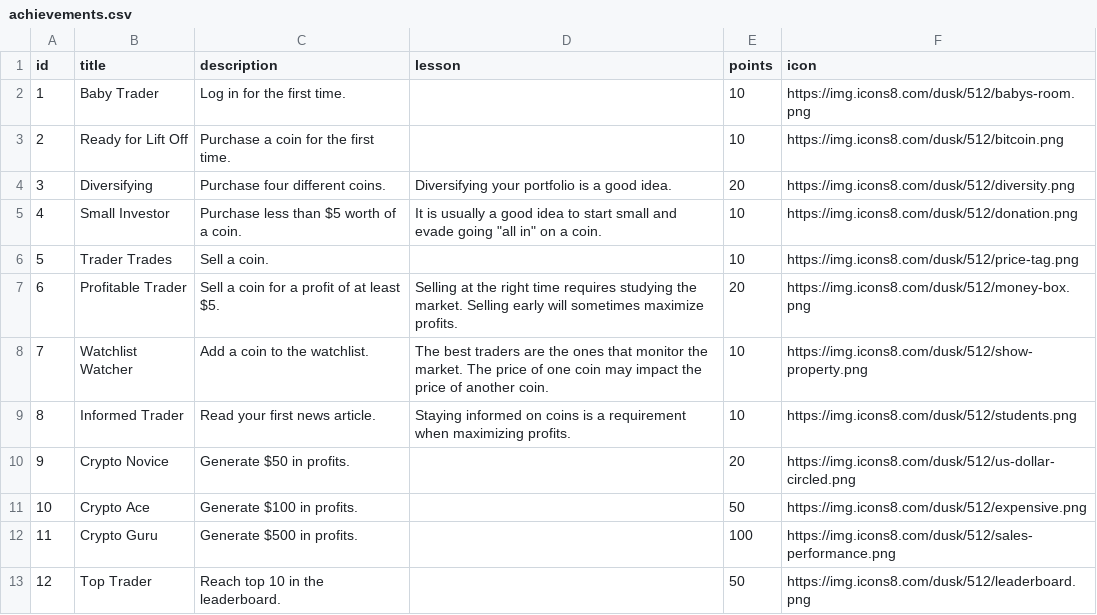
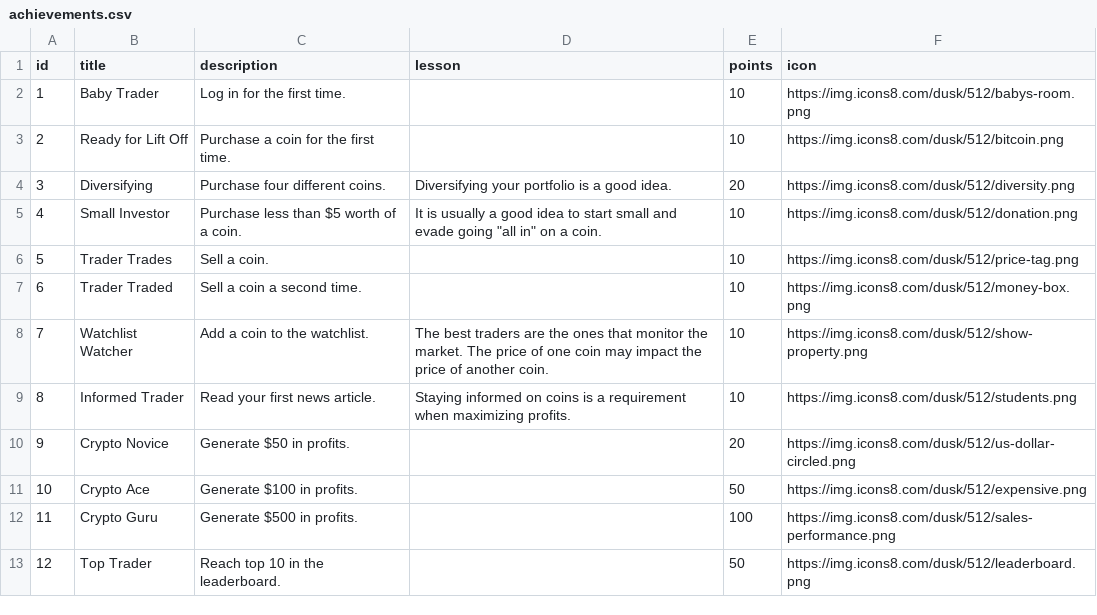
Before and after one commit to babycoin-inc/babycoin, a CSV file: db/achievements.csv, drawn as a sheet.

Commit message:
Finalize achievements

```diff
--- a/db/achievements.csv
+++ b/db/achievements.csv
@@ -6,3 +6,3 @@ id,title,description,lesson,points,icon
 5,Trader Trades,Sell a coin.,,10,https://img.icons8.com/dusk/512/price-tag.png
-6,Profitable Trader,Sell a coin for a profit of at least $5.,Selling at the right time requires studying the market. Selling early will sometimes maximize profits.,20,https://img.icons8.com/dusk/512/money-box.png
+6,Trader Traded,Sell a coin a second time.,,10,https://img.icons8.com/dusk/512/money-box.png
 7,Watchlist Watcher,Add a coin to the watchlist.,The best traders are the ones that monitor the market. The price of one coin may impact the price of another coin.,10,https://img.icons8.com/dusk/512/show-property.png
```
Also changed, not shown: 3 other files.
